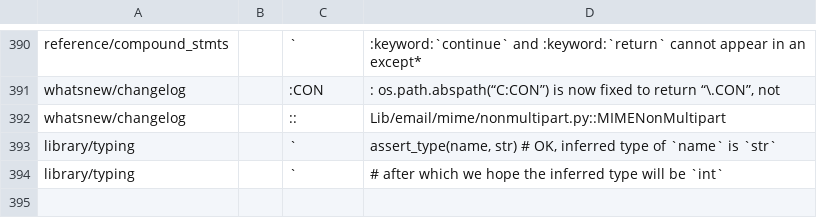
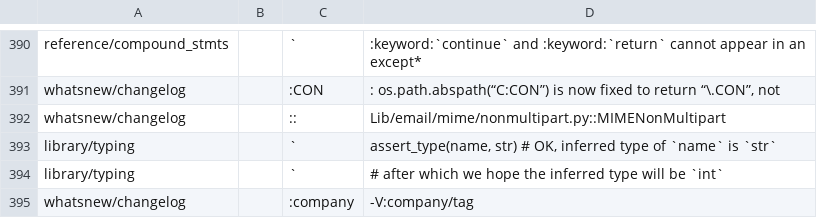
Before and after one commit to kitarefake/cpython, a CSV file: Doc/tools/susp-ignored.csv, drawn as a sheet; only a part is shown, gaps mark what is left out; the diff names each change by its address in the sheet, - before the commit and + after, or states it on an @@ line.

Commit message:
bpo-42238: [doc]: make suspicious: false positive. (GH-32292)

```diff
--- a/Doc/tools/susp-ignored.csv
+++ b/Doc/tools/susp-ignored.csv
+row 395: whatsnew/changelog |  | :company | -V:company/tag
```
